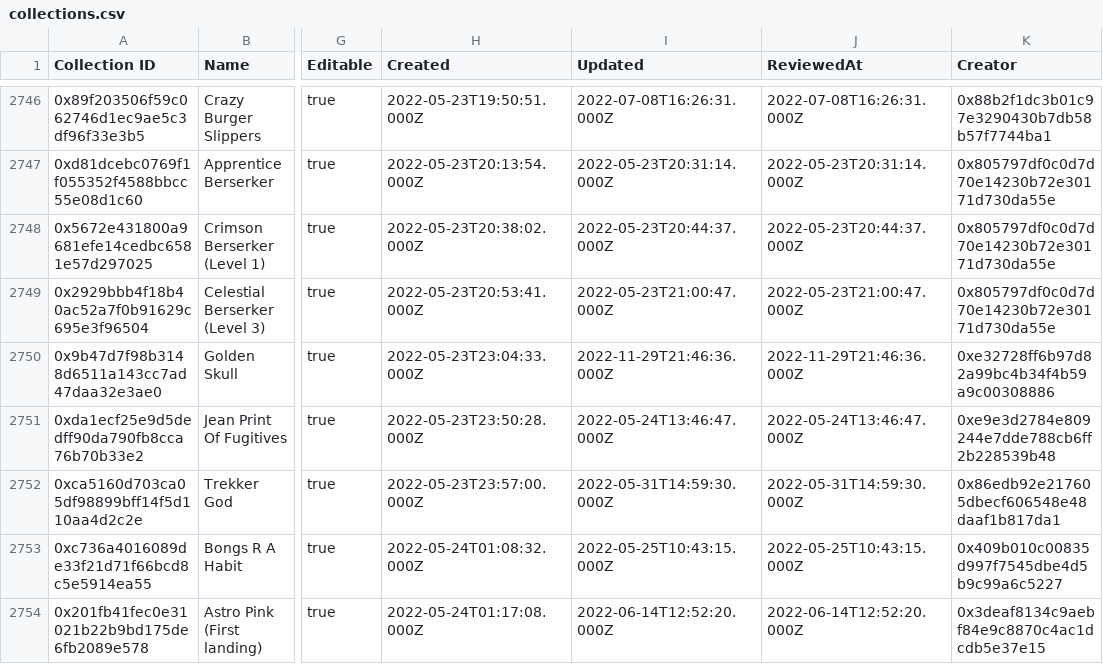
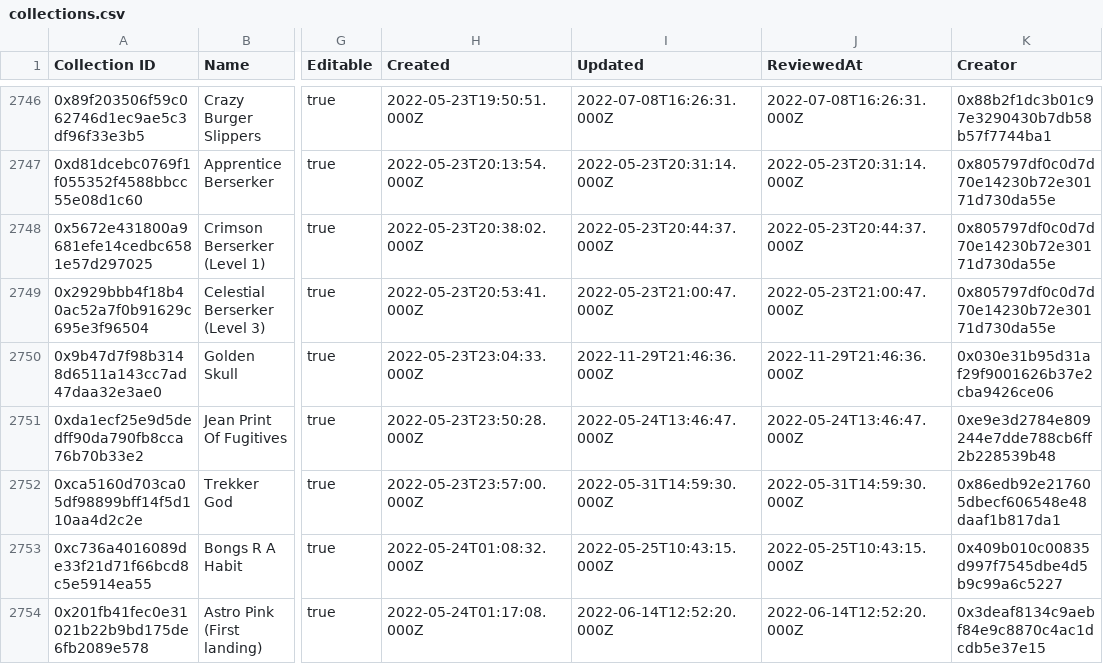
Before and after one commit to 1emu/transparency, a CSV file: collections.csv, drawn as a sheet; only a part is shown, gaps mark what is left out; the diff covers the shown part only; the diff names each change by its address in the sheet, - before the commit and + after, or states it on an @@ line.

```diff
--- a/collections.csv
+++ b/collections.csv
-K2750 (Creator): 0xe32728ff6b97d82a99bc4b34f4b59a9c00308886
+K2750 (Creator): 0x030e31b95d31af29f9001626b37e2cba9426ce06
```
Also changed, not shown: 4 added rows and 21 edited cells elsewhere in this file, balances.csv, grants.csv, 16 other files.
